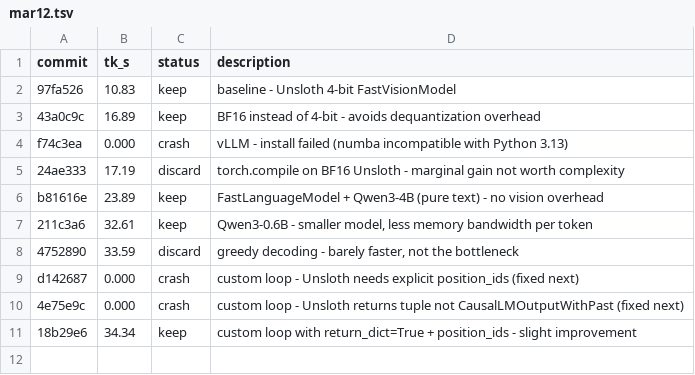
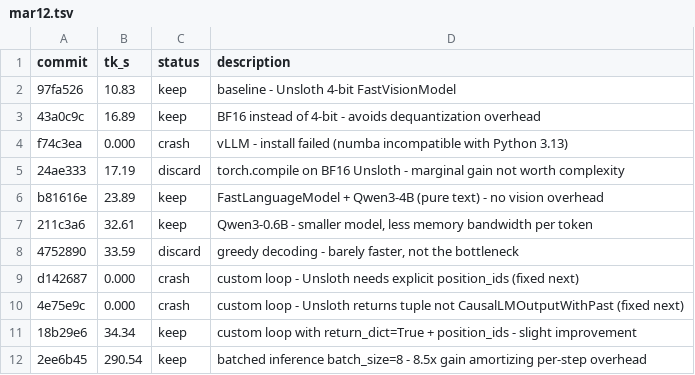
Before and after one commit to dt-lindberg/llm-turbo, a TSV file: src/outputs/mar12.tsv, drawn as a sheet; the diff names each change by its address in the sheet, - before the commit and + after, or states it on an @@ line.

```diff
--- a/src/outputs/mar12.tsv
+++ b/src/outputs/mar12.tsv
+row 12: 2ee6b45 | 290.54 | keep | batched inference batch_size=8 - 8.5x gain amortizing per-step overhead
```
Also changed, not shown: 1 other file.
